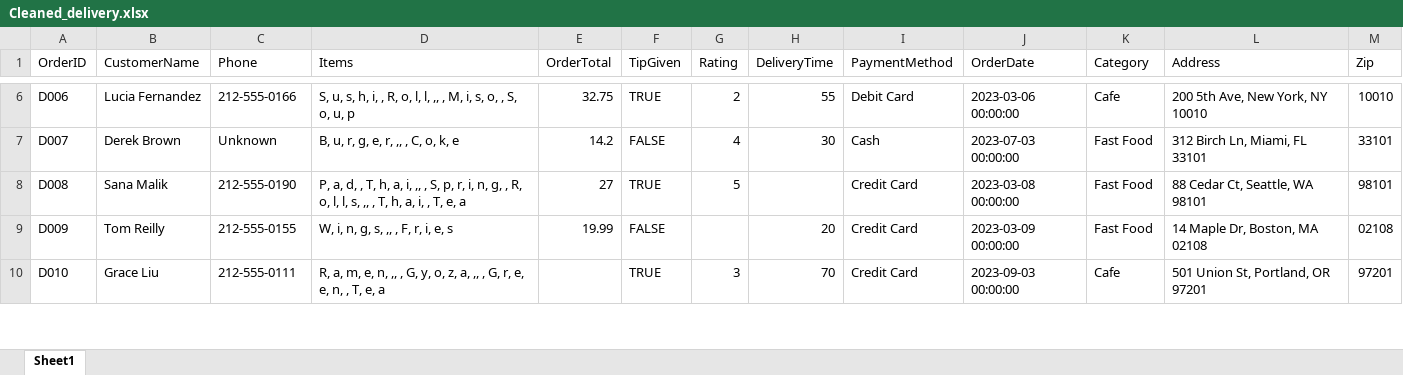
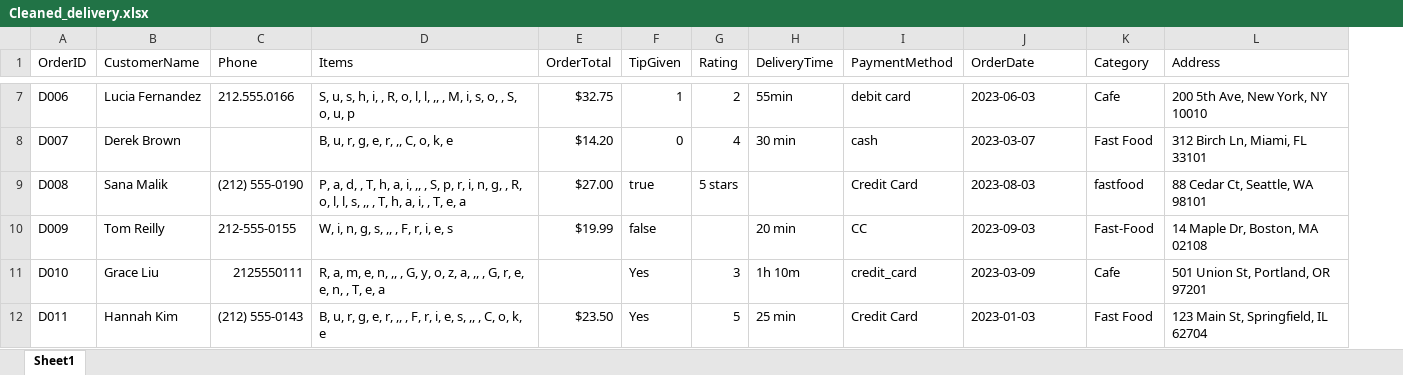
Before and after one commit to JunayedMh/pandas_prac, an Excel workbook: Aug_2/Cleaned_delivery.xlsx, sheet Sheet1, drawn as a sheet; only a part is shown, gaps mark what is left out; values as stored, in another font and other column widths than the file's, no cell formats; removed rows and columns are numbered as before the commit, all else as after; the diff covers the shown part only; the diff names each change by its address in the sheet, - before the commit and + after, or states it on an @@ line.

Commit message:
Update cleaned delivery data in Cleaned_delivery.xlsx

```diff
--- a/Aug_2/Cleaned_delivery.xlsx (sheet Sheet1)
+++ b/Aug_2/Cleaned_delivery.xlsx (sheet Sheet1)
-column M (Zip), rows 6-10: 10010 | 33101 | 98101 | 02108 | 97201
-C7 (Phone): 212-555-0166
+C7 (Phone): 212.555.0166
-E7 (OrderTotal): 32.75
+E7 (OrderTotal): $32.75
-F7 (TipGiven): TRUE
+F7 (TipGiven): 1
-H7 (DeliveryTime): 55
+H7 (DeliveryTime): 55min
-I7 (PaymentMethod): Debit Card
+I7 (PaymentMethod): debit card
-J7 (OrderDate): 2023-03-06 00:00:00
+J7 (OrderDate): 2023-06-03
-C8 (Phone): Unknown
+C8 (Phone): (empty)
-D8 (Items): B, u, r, g, e, r, ,, , C, o, k, e
+D8 (Items): B, u, r, g, e, r, ,, C, o, k, e
-E8 (OrderTotal): 14.2
+E8 (OrderTotal): $14.20
-F8 (TipGiven): FALSE
+F8 (TipGiven): 0
-H8 (DeliveryTime): 30
+H8 (DeliveryTime): 30 min
-I8 (PaymentMethod): Cash
+I8 (PaymentMethod): cash
-J8 (OrderDate): 2023-07-03 00:00:00
+J8 (OrderDate): 2023-03-07
-C9 (Phone): 212-555-0190
+C9 (Phone): (212) 555-0190
-E9 (OrderTotal): 27
+E9 (OrderTotal): $27.00
-F9 (TipGiven): TRUE
+F9 (TipGiven): true
-G9 (Rating): 5
+G9 (Rating): 5 stars
-J9 (OrderDate): 2023-03-08 00:00:00
+J9 (OrderDate): 2023-08-03
-K9 (Category): Fast Food
+K9 (Category): fastfood
-E10 (OrderTotal): 19.99
+E10 (OrderTotal): $19.99
-F10 (TipGiven): FALSE
+F10 (TipGiven): false
-H10 (DeliveryTime): 20
+H10 (DeliveryTime): 20 min
-I10 (PaymentMethod): Credit Card
+I10 (PaymentMethod): CC
-J10 (OrderDate): 2023-03-09 00:00:00
+J10 (OrderDate): 2023-09-03
-K10 (Category): Fast Food
+K10 (Category): Fast-Food
-C11 (Phone): 212-555-0111
+C11 (Phone): 2125550111
-F11 (TipGiven): TRUE
+F11 (TipGiven): Yes
-H11 (DeliveryTime): 70
+H11 (DeliveryTime): 1h 10m
-I11 (PaymentMethod): Credit Card
+I11 (PaymentMethod): credit_card
-J11 (OrderDate): 2023-09-03 00:00:00
+J11 (OrderDate): 2023-03-09
+row 12: D011 | Hannah Kim | (212) 555-0143 | B, u, r, g, e, r, ,, , F, r, i, e, s, ,, , C, o, k, e | $23.50 | Yes | 5 | 25 min | Credit Card | 2023-01-03 | Fast Food | 123 Main St, Springfield, IL 62704
```
Also changed, not shown: 2 added rows and 98 edited cells elsewhere in this sheet, cell formats.
